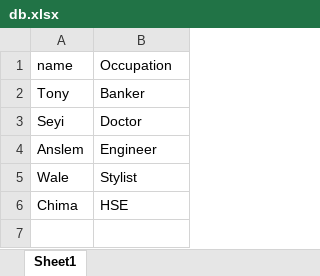
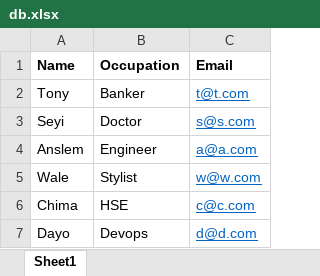
Before and after one commit to lollykrown/Excel-to-Json, an Excel workbook: db.xlsx, sheet Sheet1, drawn as a sheet; values as stored, in another font and other column widths than the file's, no borders; the diff names each change by its address in the sheet, - before the commit and + after, or states it on an @@ line.

```diff
--- a/db.xlsx (sheet Sheet1)
+++ b/db.xlsx (sheet Sheet1)
+column C (Email), rows 2-6: t@t.com | s@s.com | a@a.com | w@w.com | c@c.com
-A1: name
+A1: Name
-A1:B1 bold: off
+A1:B1 bold: on
+row 7: Dayo | Devops | d@d.com
```
Also changed, not shown: 4 other files.
